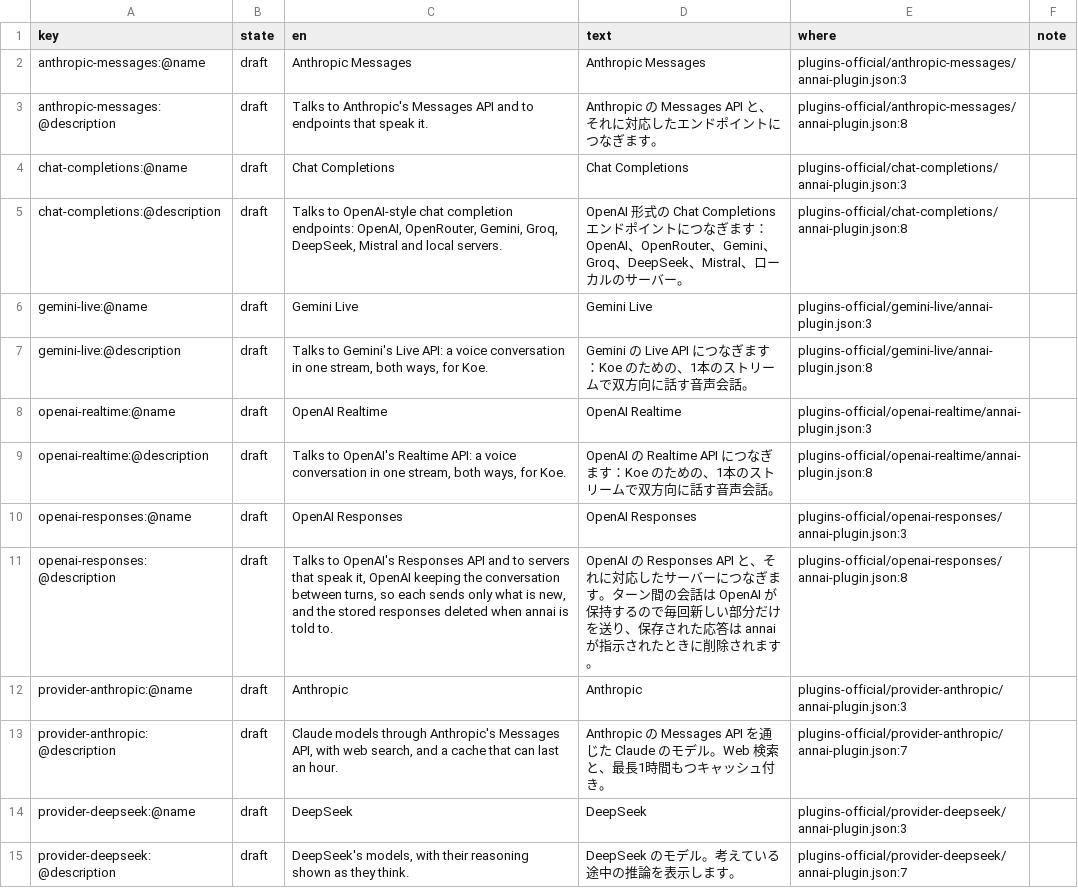
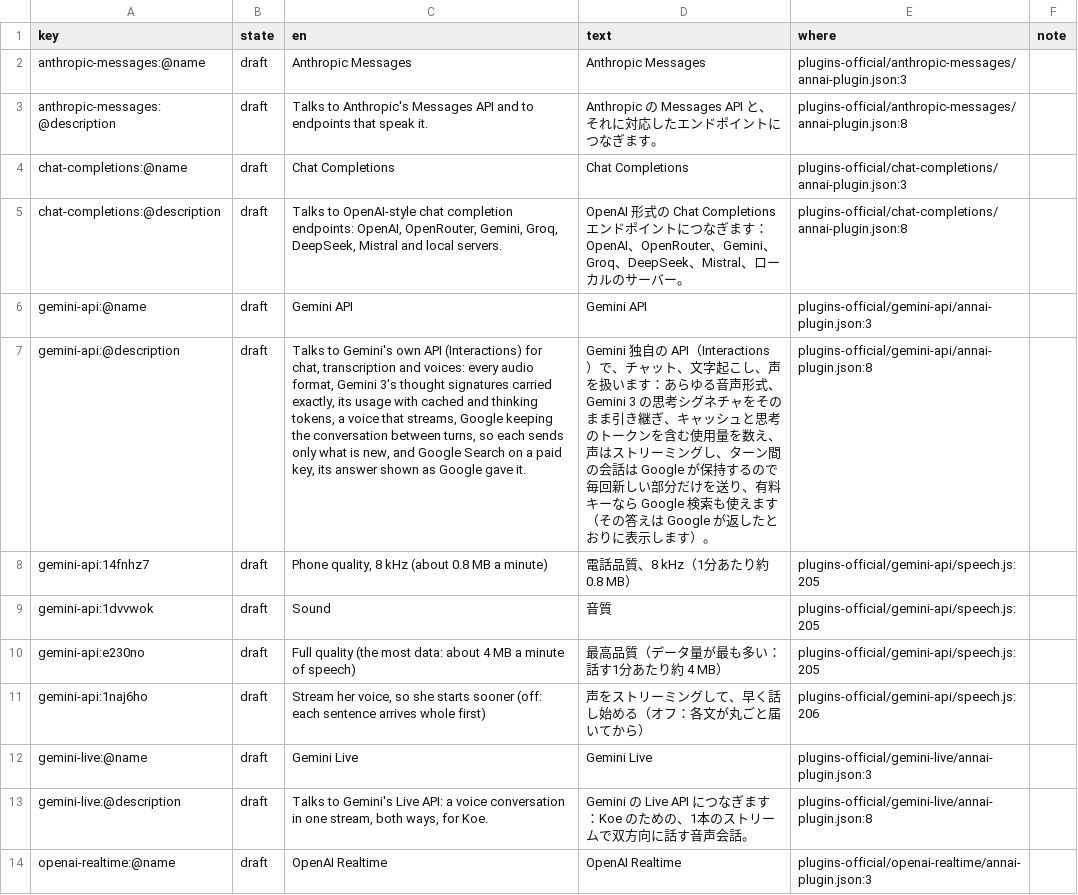
Before and after one commit to annai-guide/annai, a TSV file: l10n/ja.tsv, drawn as a sheet; only a part is shown; the shorter side is filled out with more unchanged rows; the diff names each change by its address in the sheet, - before the commit and + after, or states it on an @@ line.

```diff
--- a/l10n/ja.tsv
+++ b/l10n/ja.tsv
+row 6: gemini-api:@name | draft | Gemini API | Gemini API | plugins-official/gemini-api/annai-plugin.json:3
+row 7: gemini-api:@description | draft | Talks to Gemini's own API (Interactions) for chat, transcription and voices: every audio format, Gemini 3's thought signatures carried exactly, its usage with cached and thinking tokens, a voice that streams, Google keeping the conversation between turns, so each sends only what is new, and Google Search on a paid key, its answer shown as Google gave it. | Gemini 独自の API（Interactions）で、チャット、文字起こし、声を扱います：あらゆる音声形式、Gemini 3 の思考シグネチャをそのまま引き継ぎ、キャッシュと思考のトークンを含む使用量を数え、声はストリーミングし、ターン間の会話は Google が保持するので毎回新しい部分だけを送り、有料キーなら Google 検索も使えます（その答えは Google が返したとおりに表示します）。 | plugins-official/gemini-api/annai-plugin.json:8
+row 8: gemini-api:14fnhz7 | draft | Phone quality, 8 kHz (about 0.8 MB a minute) | 電話品質、8 kHz（1分あたり約 0.8 MB） | plugins-official/gemini-api/speech.js:205
+row 9: gemini-api:1dvvwok | draft | Sound | 音質 | plugins-official/gemini-api/speech.js:205
+row 10: gemini-api:e230no | draft | Full quality (the most data: about 4 MB a minute of speech) | 最高品質（データ量が最も多い：話す1分あたり約 4 MB） | plugins-official/gemini-api/speech.js:205
+row 11: gemini-api:1naj6ho | draft | Stream her voice, so she starts sooner (off: each sentence arrives whole first) | 声をストリーミングして、早く話し始める（オフ：各文が丸ごと届いてから） | plugins-official/gemini-api/speech.js:206
```
Also changed, not shown: l10n/zh-Hans.tsv, 10 other files.
